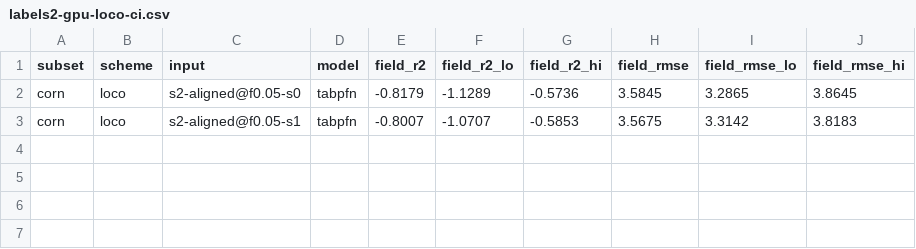
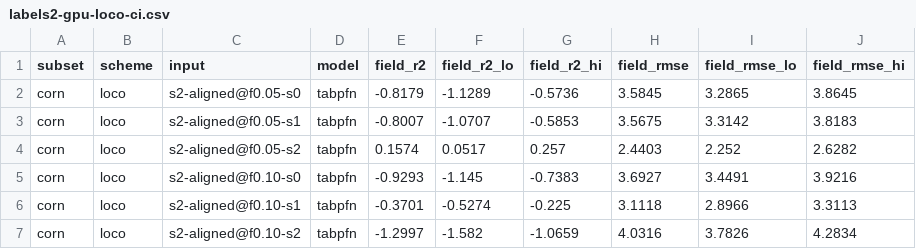
Before and after one commit to harryfyjiswalker/agribench, a CSV file: results/yieldsat/diagnostics/labels2-gpu-loco-ci.csv, drawn as a sheet.

```diff
--- a/results/yieldsat/diagnostics/labels2-gpu-loco-ci.csv
+++ b/results/yieldsat/diagnostics/labels2-gpu-loco-ci.csv
@@ -3 +3,5 @@ corn,loco,s2-aligned@f0.05-s0,tabpfn,-0.8179,-1.1289,-0.5736,3.5845,3.2865,3.864
 corn,loco,s2-aligned@f0.05-s1,tabpfn,-0.8007,-1.0707,-0.5853,3.5675,3.3142,3.8183
+corn,loco,s2-aligned@f0.05-s2,tabpfn,0.1574,0.0517,0.257,2.4403,2.252,2.6282
+corn,loco,s2-aligned@f0.10-s0,tabpfn,-0.9293,-1.145,-0.7383,3.6927,3.4491,3.9216
+corn,loco,s2-aligned@f0.10-s1,tabpfn,-0.3701,-0.5274,-0.225,3.1118,2.8966,3.3113
+corn,loco,s2-aligned@f0.10-s2,tabpfn,-1.2997,-1.582,-1.0659,4.0316,3.7826,4.2834
```
Also changed, not shown: results/yieldsat/diagnostics/fm1-gpu-ci.csv, results/yieldsat/diagnostics/fm1-gpu-decomp.csv, 12 other files.
